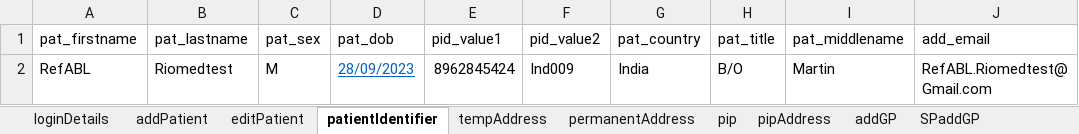
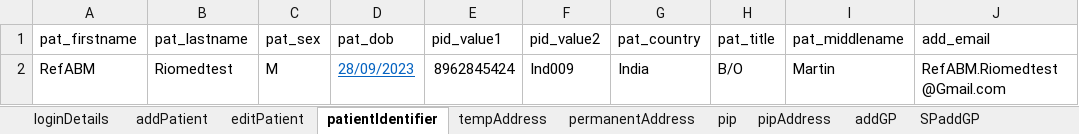
Before and after one commit to manojvyavahare27/C4Automation, an Excel workbook: ExcelFiles/ReferralDomain.xlsx, sheet patientIdentifier, drawn as a sheet; values as stored, in another font and other column widths than the file's, no borders; the diff names each change by its address in the sheet, - before the commit and + after, or states it on an @@ line.

```diff
--- a/ExcelFiles/ReferralDomain.xlsx (sheet patientIdentifier)
+++ b/ExcelFiles/ReferralDomain.xlsx (sheet patientIdentifier)
-A2 (pat_firstname): RefABL
+A2 (pat_firstname): RefABM
-J2 (add_email): RefABL.Riomedtest@Gmail.com
+J2 (add_email): RefABM.Riomedtest@Gmail.com
```
Also changed, not shown: sheet addPatient, sheet editPatient, 4 other files.
